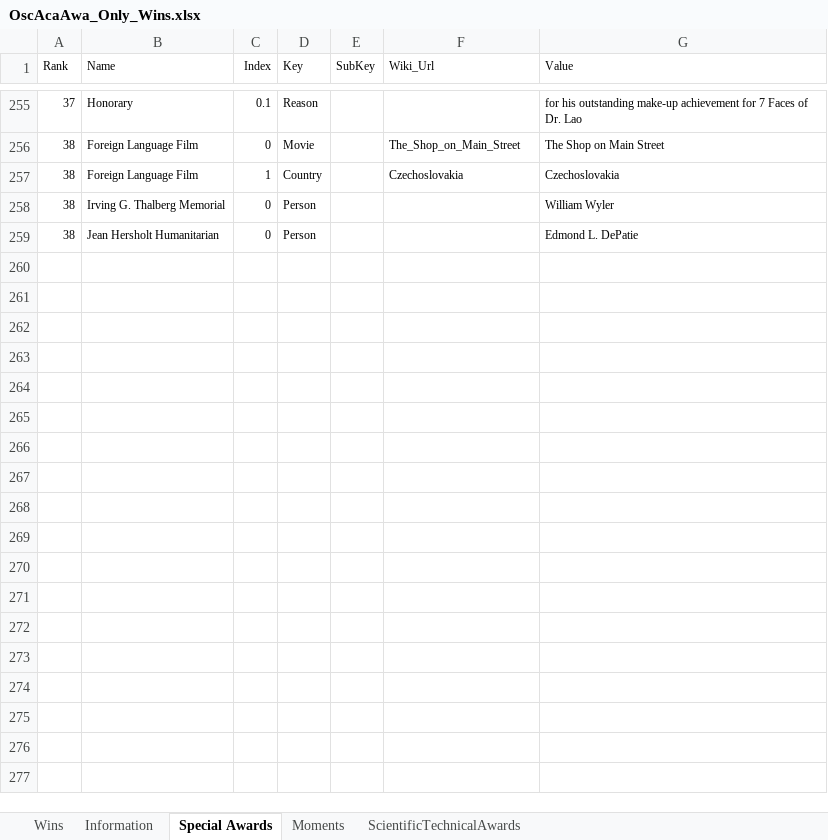
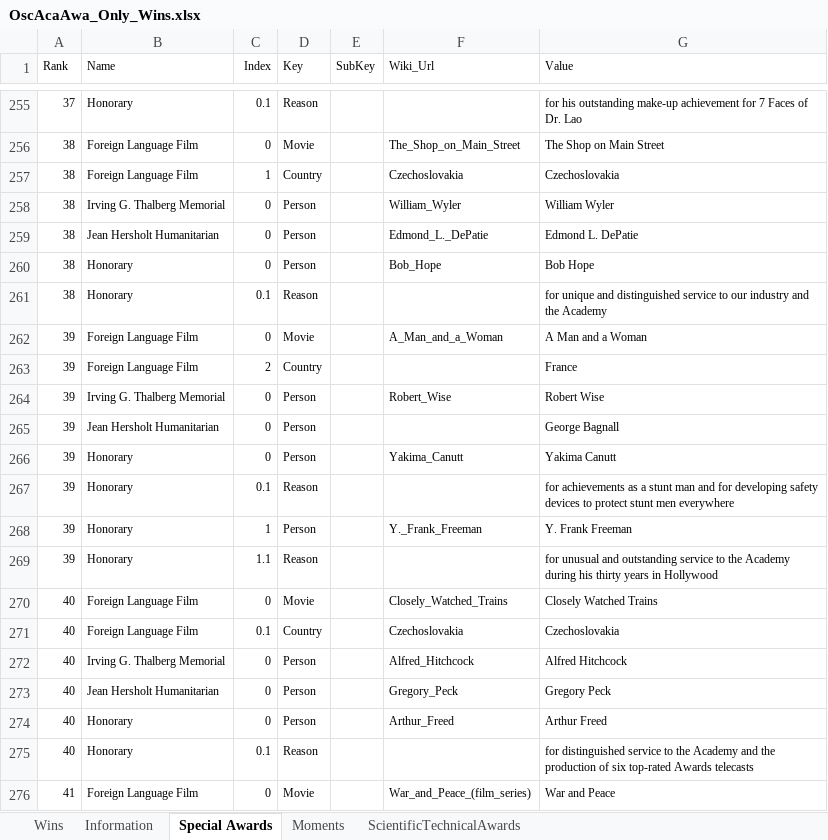
Before and after one commit to sndjones007/online_movies_channel, an Excel workbook: Database/OscAcaAwa_Only_Wins.xlsx, sheet Special Awards, drawn as a sheet; only a part is shown, gaps mark what is left out; values as stored, in another font and other column widths than the file's, no borders; table styles not drawn; the diff covers the shown part only; the diff names each change by its address in the sheet, - before the commit and + after, or states it on an @@ line.

```diff
--- a/Database/OscAcaAwa_Only_Wins.xlsx (sheet Special Awards)
+++ b/Database/OscAcaAwa_Only_Wins.xlsx (sheet Special Awards)
-F258 (Wiki_Url): (empty)
+F258 (Wiki_Url): William_Wyler
-F259 (Wiki_Url): (empty)
+F259 (Wiki_Url): Edmond_L._DePatie
+row 260: 38 | Honorary | 0 | Person |  | Bob_Hope | Bob Hope
+row 261: 38 | Honorary | 0.1 | Reason |  |  | for unique and distinguished service to our industry and the Academy
+row 262: 39 | Foreign Language Film | 0 | Movie |  | A_Man_and_a_Woman | A Man and a Woman
+row 263: 39 | Foreign Language Film | 2 | Country |  |  | France
+row 264: 39 | Irving G. Thalberg Memorial | 0 | Person |  | Robert_Wise | Robert Wise
+row 265: 39 | Jean Hersholt Humanitarian | 0 | Person |  |  | George Bagnall
+row 266: 39 | Honorary | 0 | Person |  | Yakima_Canutt | Yakima Canutt
+row 267: 39 | Honorary | 0.1 | Reason |  |  | for achievements as a stunt man and for developing safety devices to protect stunt men everywhere
+row 268: 39 | Honorary | 1 | Person |  | Y._Frank_Freeman | Y. Frank Freeman
+row 269: 39 | Honorary | 1.1 | Reason |  |  | for unusual and outstanding service to the Academy during his thirty years in Hollywood
+row 270: 40 | Foreign Language Film | 0 | Movie |  | Closely_Watched_Trains | Closely Watched Trains
+row 271: 40 | Foreign Language Film | 0.1 | Country |  | Czechoslovakia | Czechoslovakia
+row 272: 40 | Irving G. Thalberg Memorial | 0 | Person |  | Alfred_Hitchcock | Alfred Hitchcock
+row 273: 40 | Jean Hersholt Humanitarian | 0 | Person |  | Gregory_Peck | Gregory Peck
+row 274: 40 | Honorary | 0 | Person |  | Arthur_Freed | Arthur Freed
+row 275: 40 | Honorary | 0.1 | Reason |  |  | for distinguished service to the Academy and the production of six top-rated Awards telecasts
+row 276: 41 | Foreign Language Film | 0 | Movie |  | War_and_Peace_(film_series) | War and Peace
```
Also changed, not shown: 30 added rows elsewhere in this sheet, sheet Wins, hidden cells.
